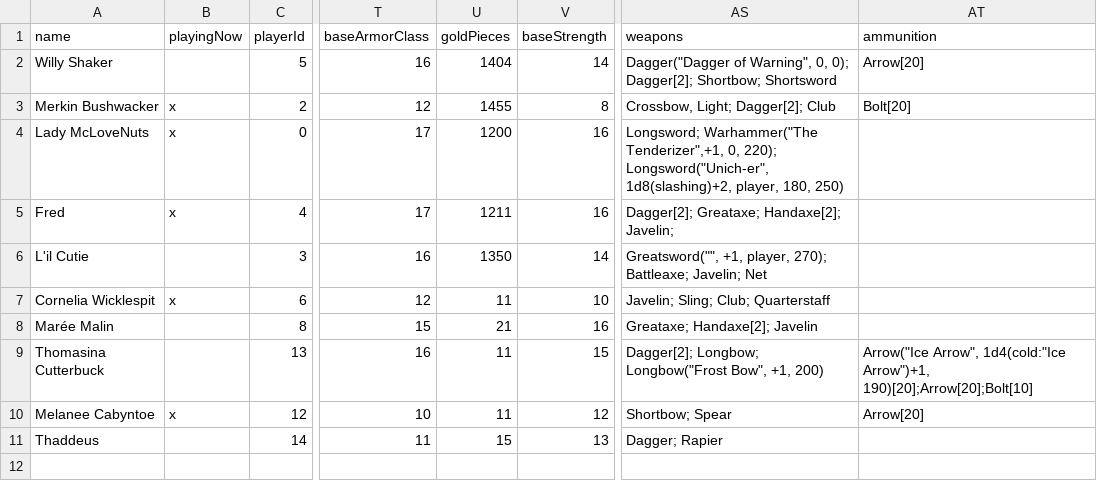
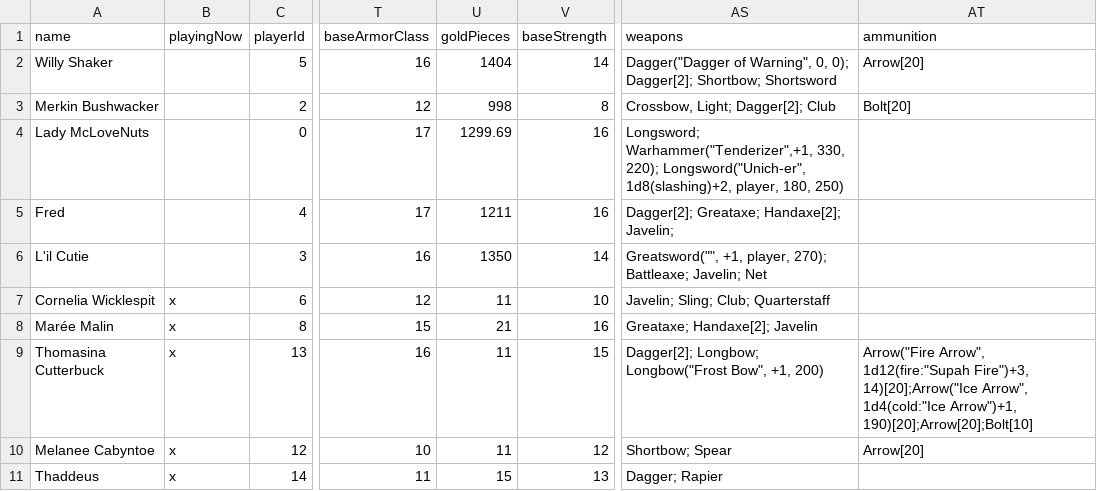
Before and after one commit to MillerMark/MrAnnouncerBot, a CSV file: DndCore/Data/DnD - Players.csv, drawn as a sheet; only a part is shown, gaps mark what is left out; the diff names each change by its address in the sheet, - before the commit and + after, or states it on an @@ line.

Commit message:
Added ability to save player data to the Google Sheets. Added Tens, Ones, and Apply commands. Added attributes to support automatic reading/writing from/to Google Sheets with C# classes with four attributes - ColumnName, Indexer, TabName, and SheetName. Added separate thresholds for saving throws, skill checks, and attacks. Added support for named dice in the InstantRoll command.

```diff
--- a/DndCore/Data/DnD - Players.csv
+++ b/DndCore/Data/DnD - Players.csv
-B3:B5 (playingNow): x
+B3:B5 (playingNow): (empty)
-U3 (goldPieces): 1455
+U3 (goldPieces): 998
-U4 (goldPieces): 1200
+U4 (goldPieces): 1299.69
-AS4 (weapons): Longsword; Warhammer("The Tenderizer",+1, 0, 220); Longsword("Unich-er",…
+AS4 (weapons): Longsword; Warhammer("Tenderizer",+1, 330, 220); Longsword("Unich-er",…
-B8:B9 (playingNow): (empty)
+B8:B9 (playingNow): x
-AT9 (ammunition): Arrow("Ice Arrow", 1d4(cold:"Ice…
+AT9 (ammunition): Arrow("Fire Arrow", 1d12(fire:"Supah Fire")+3, 14)[20];Arrow("Ice Arrow", 1d4(cold:"Ice…
-B11 (playingNow): (empty)
+B11 (playingNow): x
```
Also changed, not shown: MrAnnouncerBot/Data/Mr. Announcer Guy - Fanfare.csv, 21 other files.
